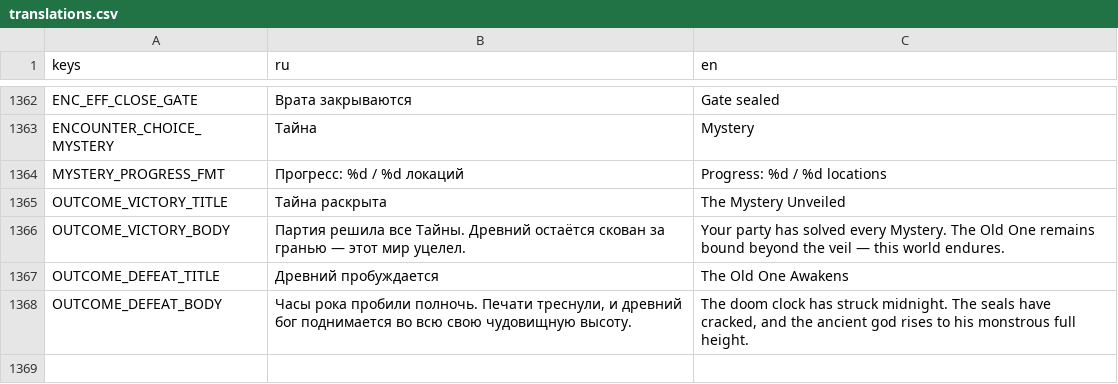
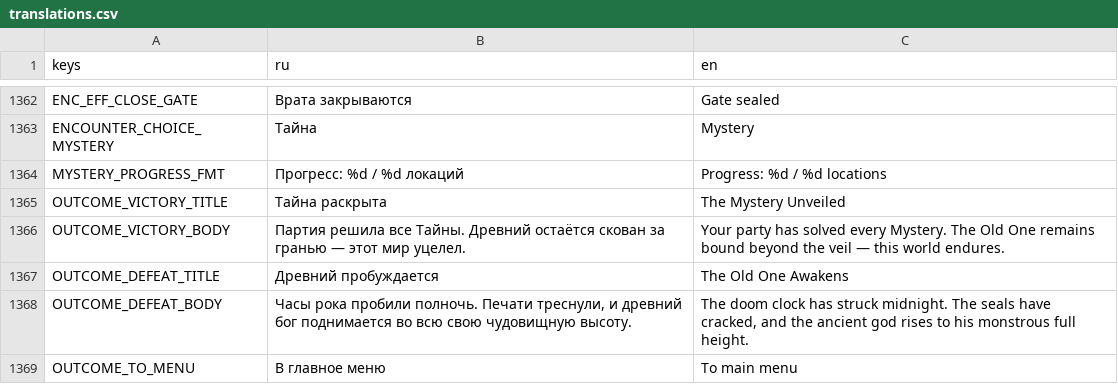
Before and after one commit to fatuk/dark-omens-godot, a CSV file: assets/i18n/translations.csv, drawn as a sheet; only a part is shown, gaps mark what is left out; the diff names each change by its address in the sheet, - before the commit and + after, or states it on an @@ line.

```diff
--- a/assets/i18n/translations.csv
+++ b/assets/i18n/translations.csv
+row 1369: OUTCOME_TO_MENU | В главное меню | To main menu
```
Also changed, not shown: 6 other files.
